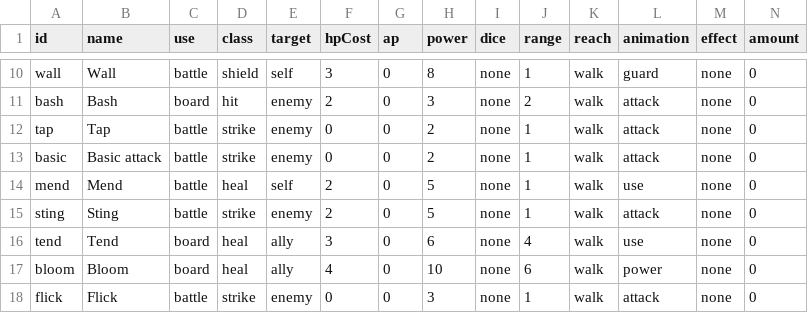
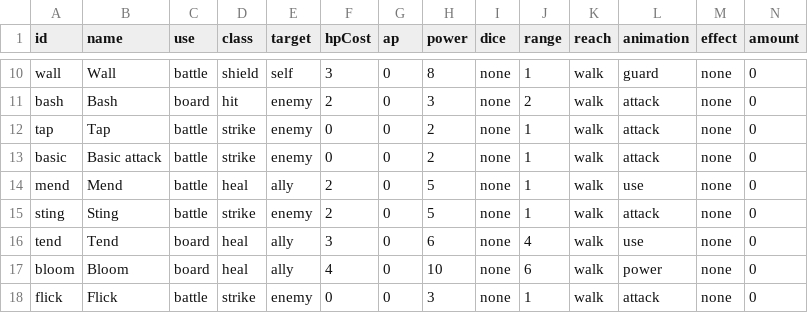
Before and after one commit to FinisTP/engine-study, a CSV file: plugins/last-curtain/assets/match/abilities.csv, drawn as a sheet; only a part is shown, gaps mark what is left out.

```diff
--- a/plugins/last-curtain/assets/match/abilities.csv
+++ b/plugins/last-curtain/assets/match/abilities.csv
@@ -13,3 +13,3 @@ tap,Tap,battle,strike,enemy,0,0,2,none,1,walk,attack,none,0
 basic,Basic attack,battle,strike,enemy,0,0,2,none,1,walk,attack,none,0
-mend,Mend,battle,heal,self,2,0,5,none,1,walk,use,none,0
+mend,Mend,battle,heal,ally,2,0,5,none,1,walk,use,none,0
 sting,Sting,battle,strike,enemy,2,0,5,none,1,walk,attack,none,0
```
Also changed, not shown: 6 other files.
